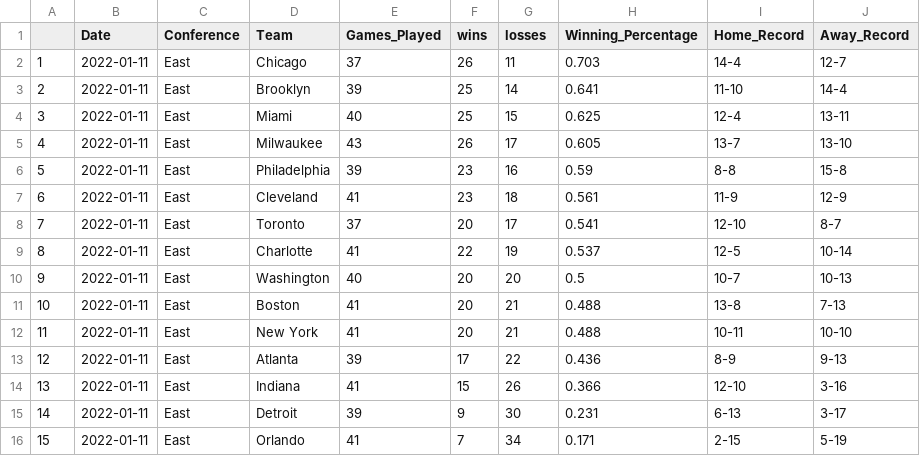
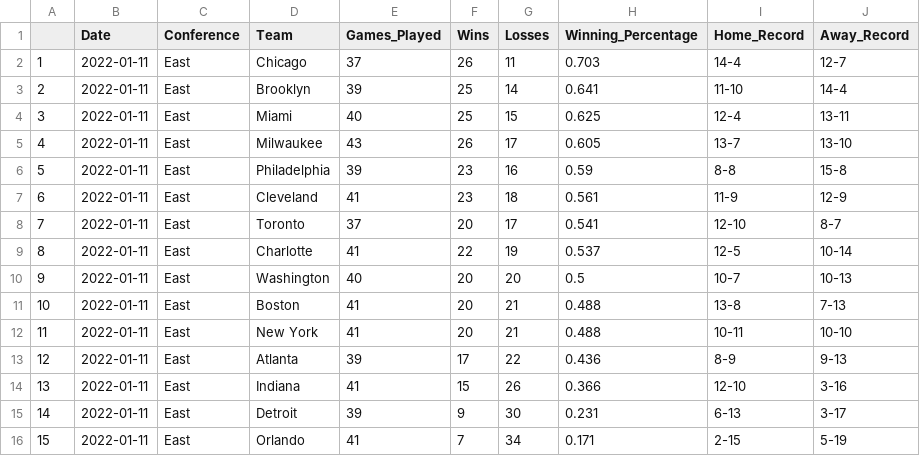
Before and after one commit to NoahCornish/TorontoRaptorsStatistics, a CSV file: NBA_East_Standings.csv, drawn as a sheet.

```diff
--- a/NBA_East_Standings.csv
+++ b/NBA_East_Standings.csv
@@ -1,2 +1,2 @@
-"","Date","Conference","Team","Games_Played","wins","losses","Winning_Percentage","Home_Record","Away_Record"
+"","Date","Conference","Team","Games_Played","Wins","Losses","Winning_Percentage","Home_Record","Away_Record"
 "1",2022-01-11,"East","Chicago",37,26,11,0.703,"14-4","12-7"
```
Also changed, not shown: NBA_West_Standings.csv.
